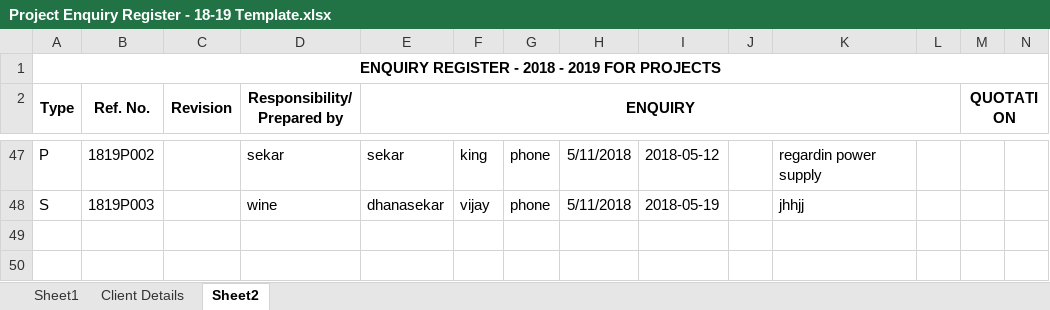
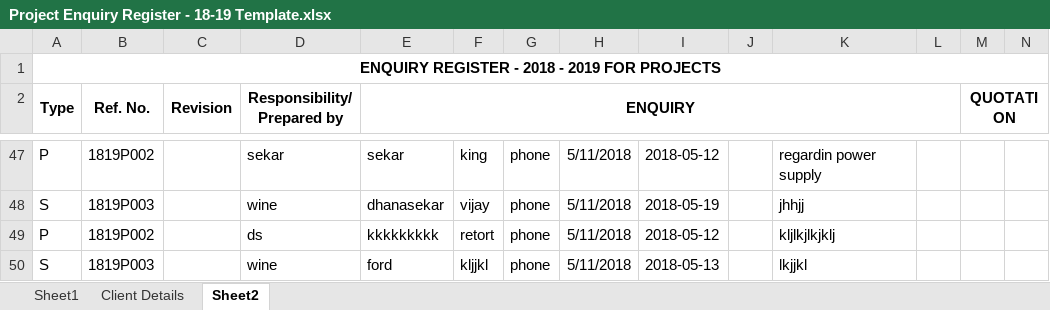
Before and after one commit to dhanasekar13/final-project, an Excel workbook: src/excel/Project Enquiry Register - 18-19 Template.xlsx, sheet Sheet2, drawn as a sheet; only a part is shown, gaps mark what is left out; values as stored, in another font and other column widths than the file's, no borders; rows hold the shown columns only; the diff names each change by its address in the sheet, - before the commit and + after, or states it on an @@ line.

```diff
--- a/src/excel/Project Enquiry Register - 18-19 Template.xlsx (sheet Sheet2)
+++ b/src/excel/Project Enquiry Register - 18-19 Template.xlsx (sheet Sheet2)
+row 49: P | 1819P002 |  | ds | kkkkkkkkk | retort | phone | 5/11/2018 | 2018-05-12 |  | kljlkjlkjklj
+row 50: S | 1819P003 |  | wine | ford | kljjkl | phone | 5/11/2018 | 2018-05-13 |  | lkjjkl
```
Also changed, not shown: src/excel/assigneng.xlsx, src/excel/customer.xlsx, 4 other files.
